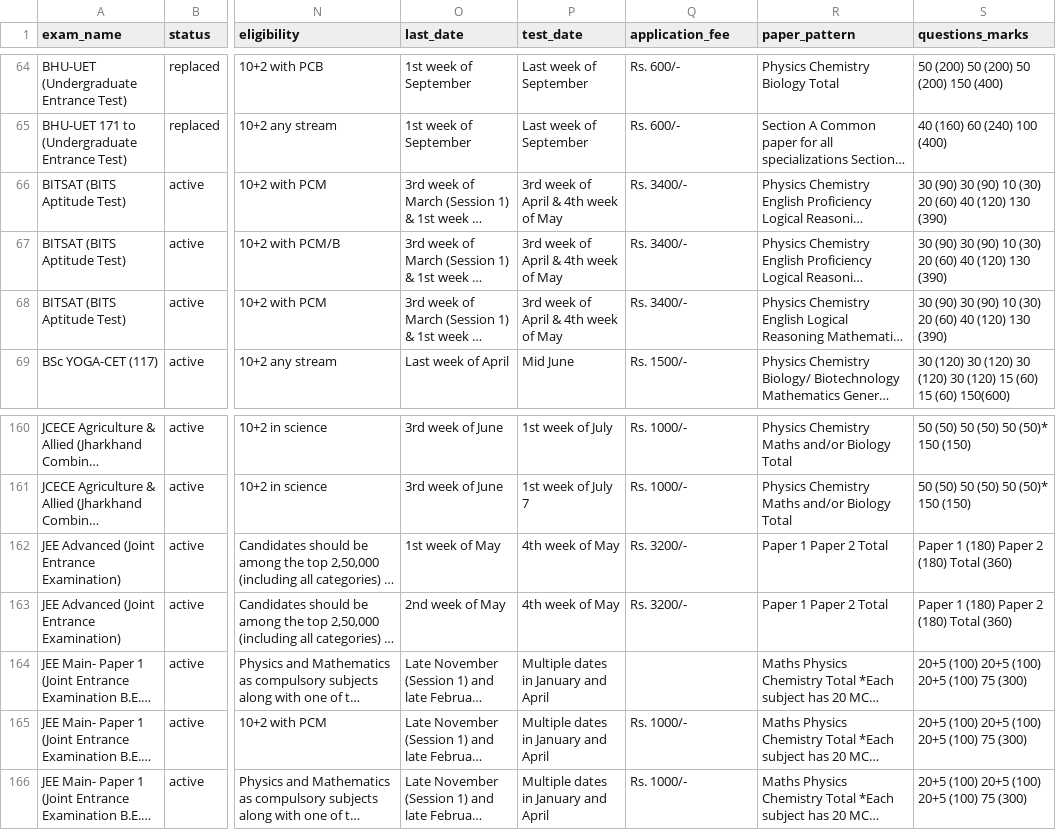
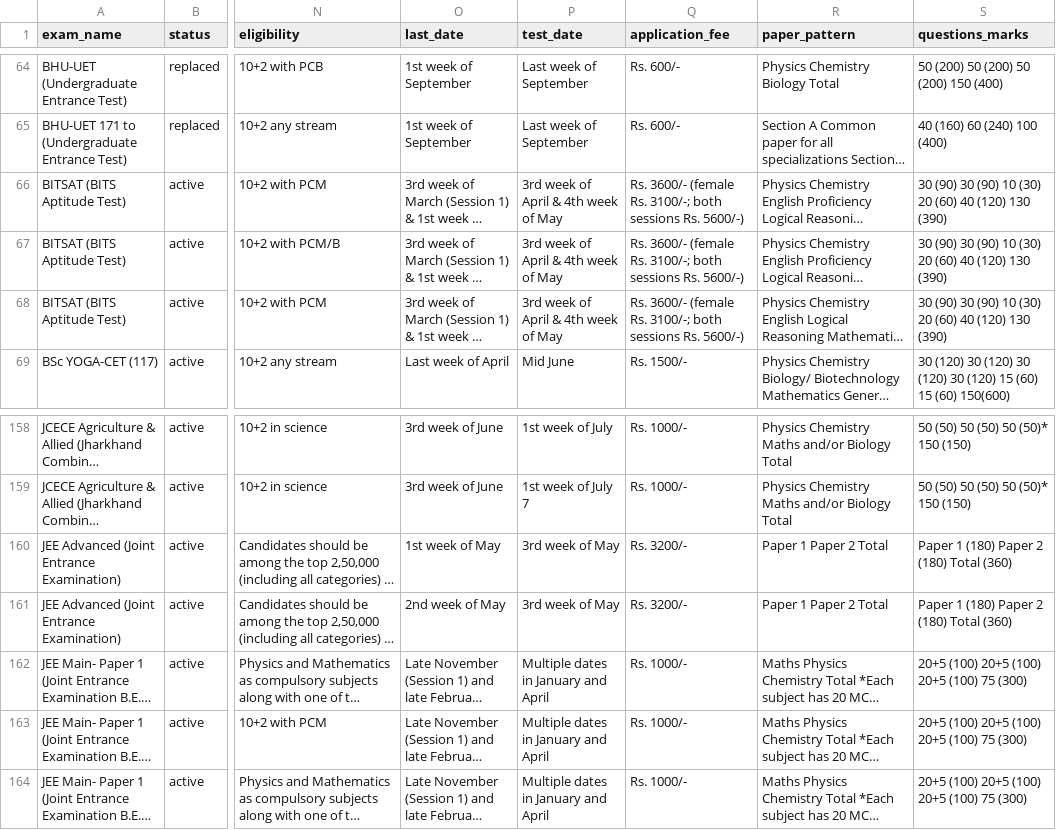
Before and after one commit to avantifellows/college-predictor, a CSV file: data-sources/exams_cleaned.csv, drawn as a sheet; only a part is shown, gaps mark what is left out; long unchanged cells end in …; addresses are those after the commit; the diff covers the shown part only; the diff names each change by its address in the sheet, - before the commit and + after, or states it on an @@ line.

```diff
--- a/data-sources/exams_cleaned.csv
+++ b/data-sources/exams_cleaned.csv
-Q66:Q68 (application_fee): Rs. 3400/-
+Q66:Q68 (application_fee): Rs. 3600/- (female Rs. 3100/-; both sessions Rs. 5600/-)
-P160:P161 (test_date): 4th week of May
+P160:P161 (test_date): 3rd week of May
-Q162 (application_fee): (empty)
+Q162 (application_fee): Rs. 1000/-
```
Also changed, not shown: 2 removed rows and 32 edited cells elsewhere in this file, data-sources/exam_applicants.csv, 3 other files.
